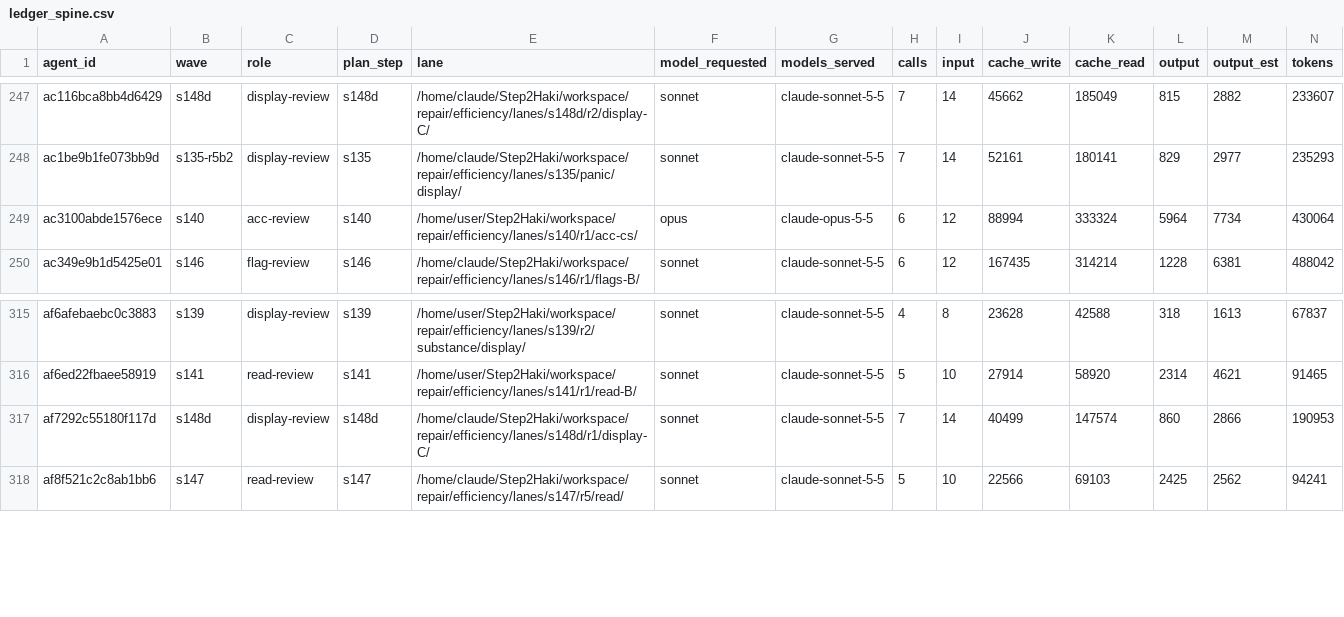
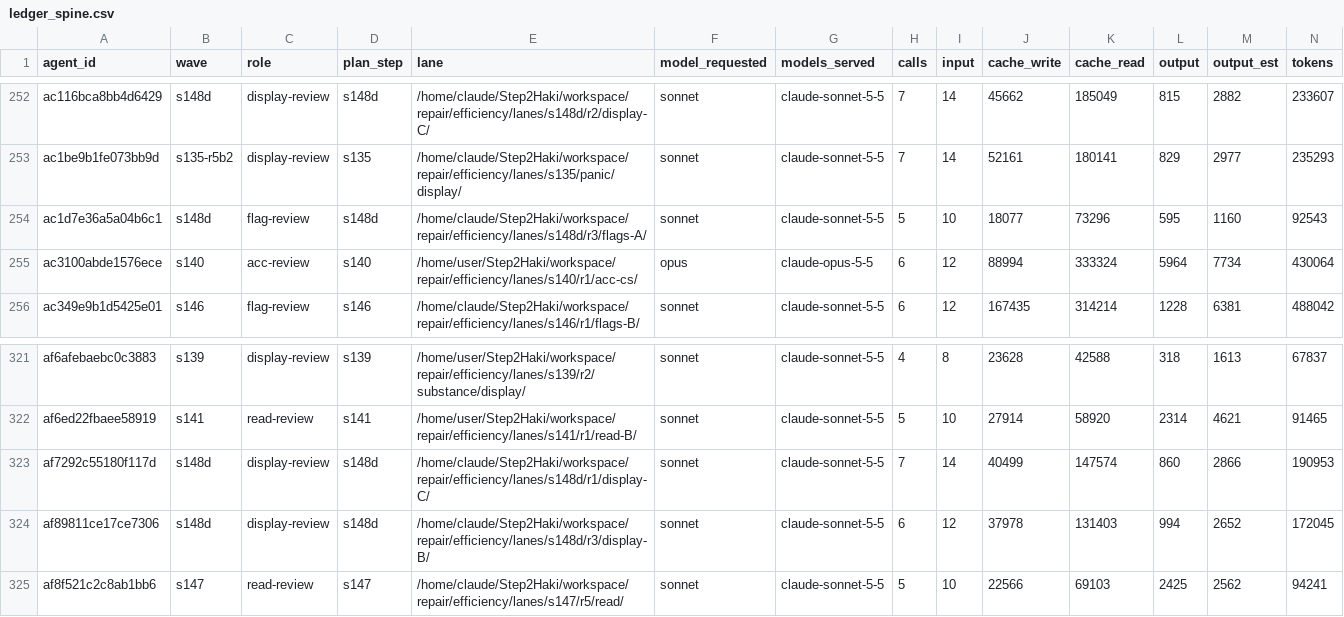
Before and after one commit to DrSaturnn/Step2Haki, a CSV file: workspace/repair/efficiency/ledger_spine.csv, drawn as a sheet; only a part is shown, gaps mark what is left out; rows hold the shown columns only; the diff covers the shown part only; the diff names each change by its address in the sheet, - before the commit and + after, or states it on an @@ line.

```diff
--- a/workspace/repair/efficiency/ledger_spine.csv
+++ b/workspace/repair/efficiency/ledger_spine.csv
+row 254: ac1d7e36a5a04b6c1 | s148d | flag-review | s148d | /home/claude/Step2Haki/workspace/repair/efficiency/lanes/s148d/r3/flags-A/ | sonnet | claude-sonnet-5-5 | 5 | 10 | 18077 | 73296 | 595 | 1160 | 92543
+row 324: af89811ce17ce7306 | s148d | display-review | s148d | /home/claude/Step2Haki/workspace/repair/efficiency/lanes/s148d/r3/display-B/ | sonnet | claude-sonnet-5-5 | 6 | 12 | 37978 | 131403 | 994 | 2652 | 172045
```
Also changed, not shown: 5 added rows elsewhere in this file, workspace/repair/efficiency/ledger_lead.csv, 5 other files.
